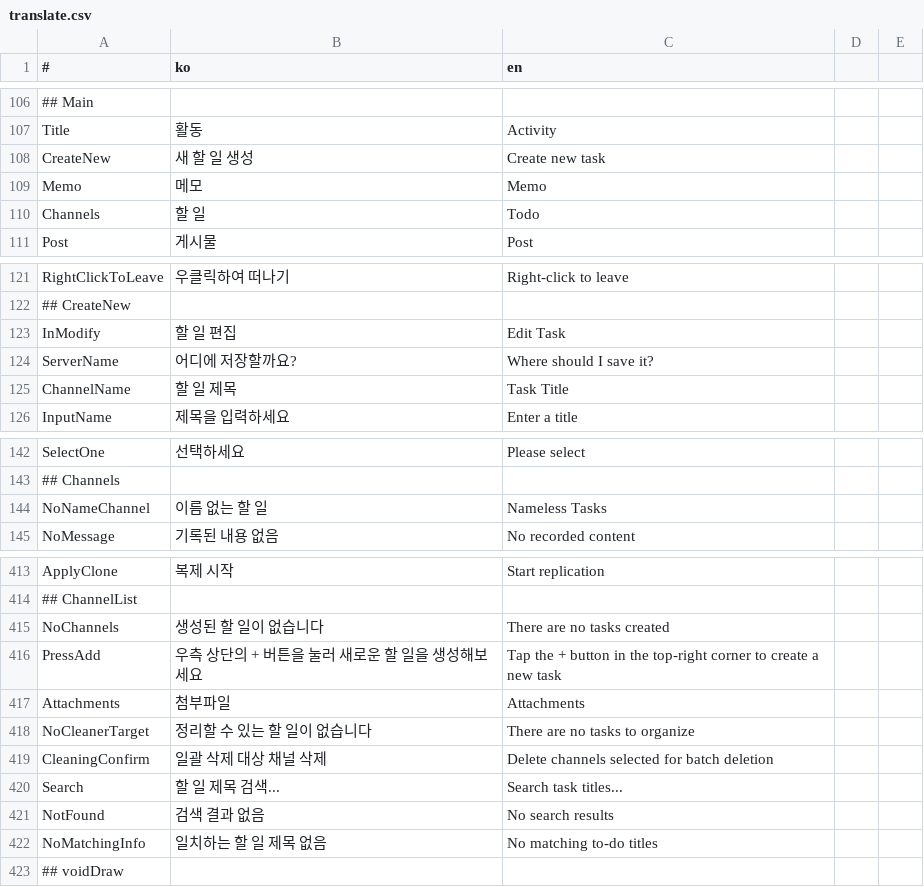
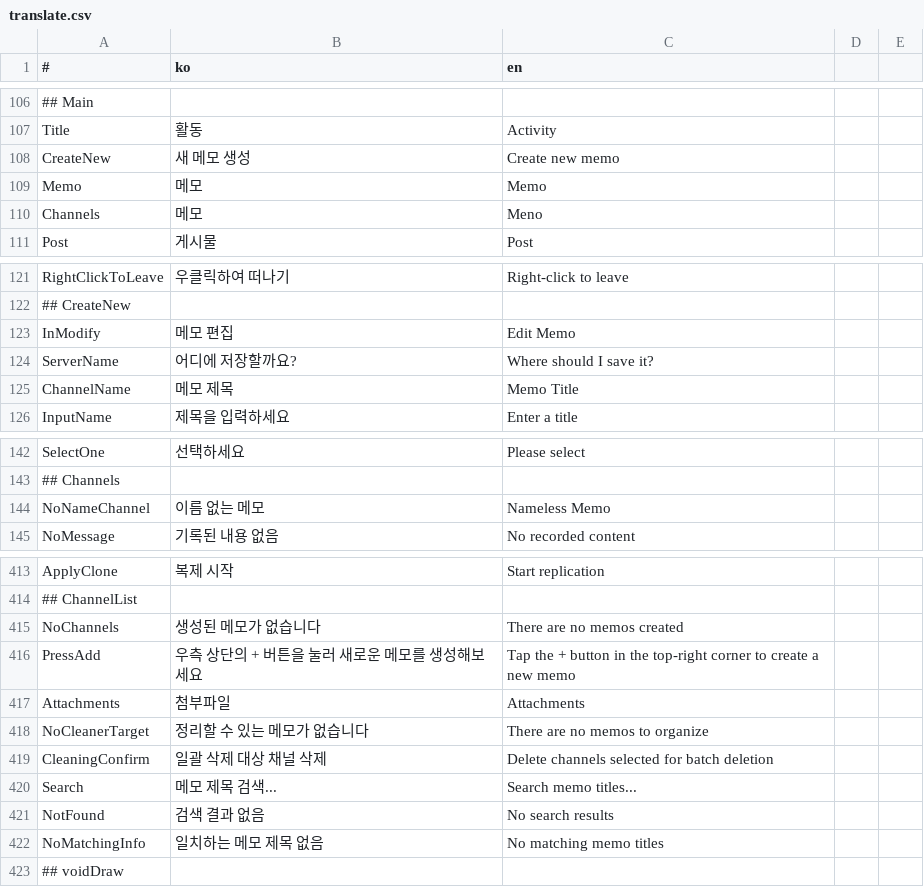
Before and after one commit to is2you2/is2you2.github.io, a CSV file: ember/translate.csv, drawn as a sheet; only a part is shown, gaps mark what is left out; the diff names each change by its address in the sheet, - before the commit and + after, or states it on an @@ line.

Commit message:
ember v1.7.24

```diff
--- a/ember/translate.csv
+++ b/ember/translate.csv
-B108 (ko): 새 할 일 생성
+B108 (ko): 새 메모 생성
-C108 (en): Create new task
+C108 (en): Create new memo
-B110 (ko): 할 일
+B110 (ko): 메모
-C110 (en): Todo
+C110 (en): Meno
-B123 (ko): 할 일 편집
+B123 (ko): 메모 편집
-C123 (en): Edit Task
+C123 (en): Edit Memo
-B125 (ko): 할 일 제목
+B125 (ko): 메모 제목
-C125 (en): Task Title
+C125 (en): Memo Title
-B144 (ko): 이름 없는 할 일
+B144 (ko): 이름 없는 메모
-C144 (en): Nameless Tasks
+C144 (en): Nameless Memo
-B415 (ko): 생성된 할 일이 없습니다
+B415 (ko): 생성된 메모가 없습니다
-C415 (en): There are no tasks created
+C415 (en): There are no memos created
-B416 (ko): 우측 상단의 + 버튼을 눌러 새로운 할 일을 생성해보세요
+B416 (ko): 우측 상단의 + 버튼을 눌러 새로운 메모를 생성해보세요
-C416 (en): …a new task
+C416 (en): …a new memo
-B418 (ko): 정리할 수 있는 할 일이 없습니다
+B418 (ko): 정리할 수 있는 메모가 없습니다
-C418 (en): There are no tasks to organize
+C418 (en): There are no memos to organize
-B420 (ko): 할 일 제목 검색...
+B420 (ko): 메모 제목 검색...
-C420 (en): Search task titles...
+C420 (en): Search memo titles...
-B422 (ko): 일치하는 할 일 제목 없음
+B422 (ko): 일치하는 메모 제목 없음
-C422 (en): No matching to-do titles
+C422 (en): No matching memo titles
```
Also changed, not shown: 20 other files.
